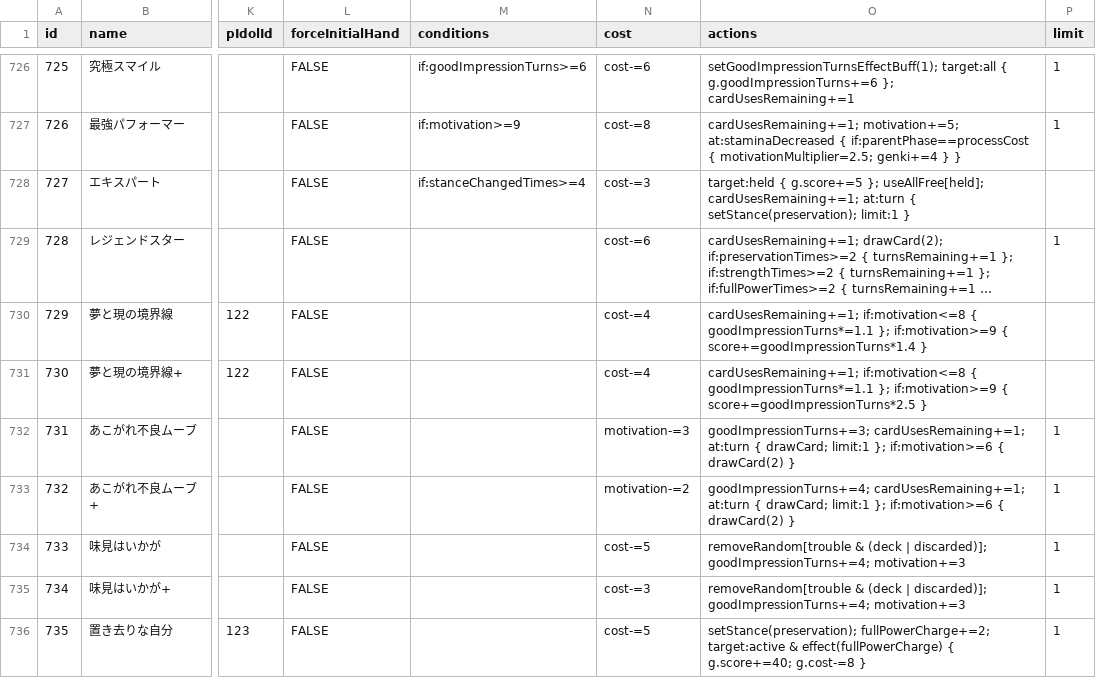
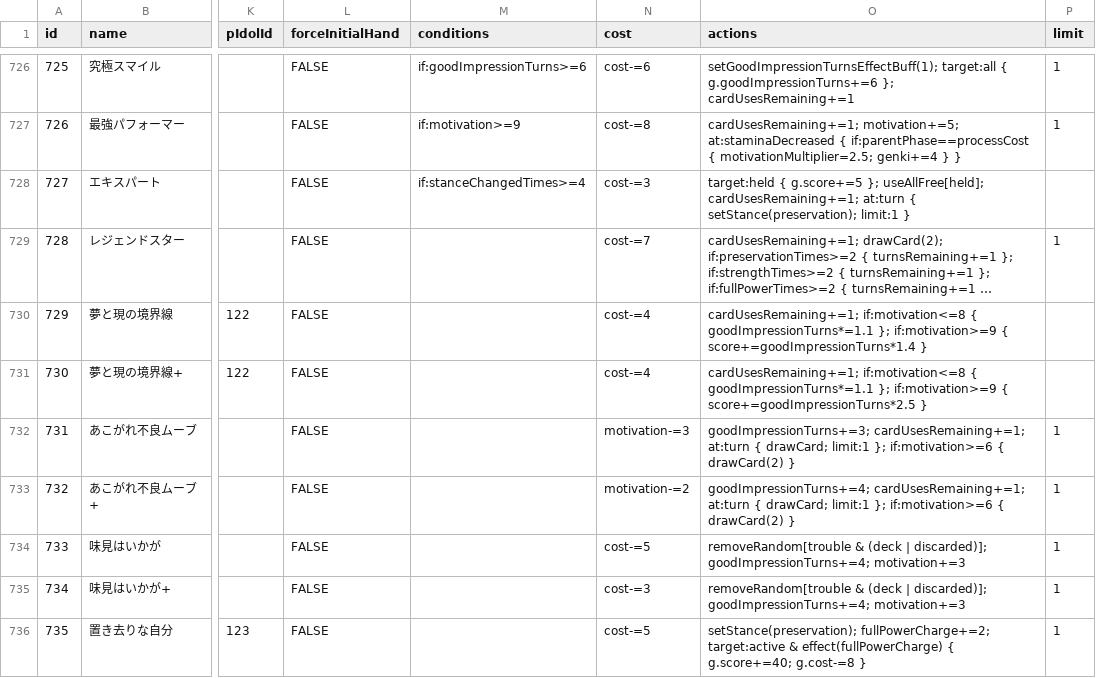
Before and after one commit to gakumas-tools/gakumas-tools, a CSV file: packages/gakumas-data/csv/skill_cards.csv, drawn as a sheet; only a part is shown, gaps mark what is left out; long unchanged cells end in …; the diff names each change by its address in the sheet, - before the commit and + after, or states it on an @@ line.

Commit message:
Fix レジェンドスター cost to 7
P図鑑 shows the card with a cost of 7 (badge -7); it was 6.

```diff
--- a/packages/gakumas-data/csv/skill_cards.csv
+++ b/packages/gakumas-data/csv/skill_cards.csv
-N729 (cost): cost-=6
+N729 (cost): cost-=7
```
